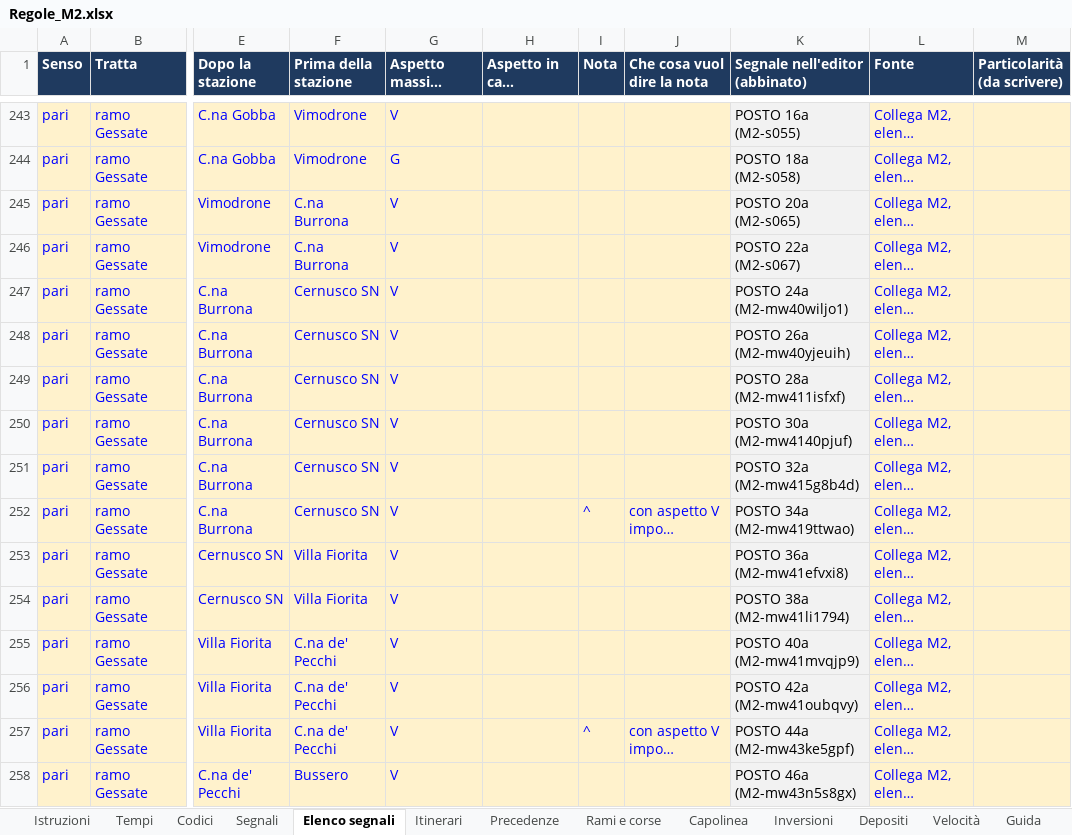
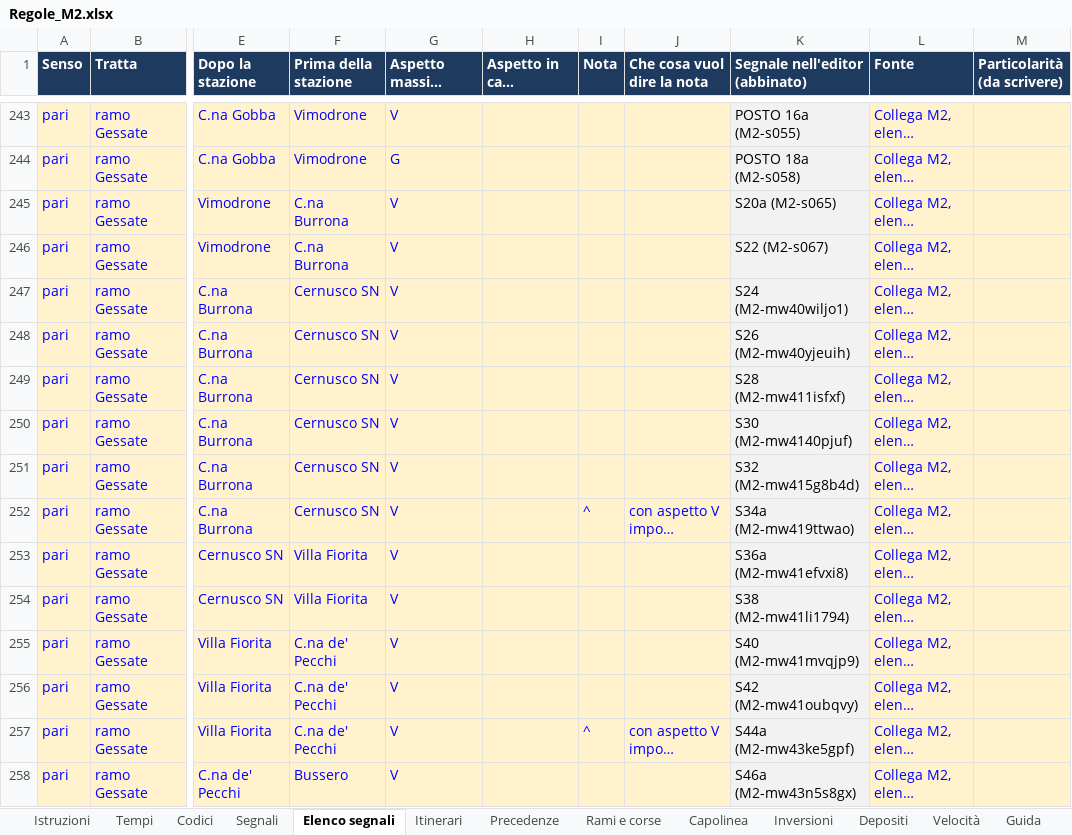
Before and after one commit to Frafire/milano-transit-live, an Excel workbook: data/Regole_M2.xlsx, sheet Elenco segnali, drawn as a sheet; only a part is shown, gaps mark what is left out; long unchanged cells end in …; values as stored, in another font and other column widths than the file's, no borders; the diff covers the shown part only; the diff names each change by its address in the sheet, - before the commit and + after, or states it on an @@ line.

```diff
--- a/data/Regole_M2.xlsx (sheet Elenco segnali)
+++ b/data/Regole_M2.xlsx (sheet Elenco segnali)
-K245 (Segnale nell'editor (abbinato)): POSTO 20a (M2-s065)
+K245 (Segnale nell'editor (abbinato)): S20a (M2-s065)
-K246 (Segnale nell'editor (abbinato)): POSTO 22a (M2-s067)
+K246 (Segnale nell'editor (abbinato)): S22 (M2-s067)
-K247 (Segnale nell'editor (abbinato)): POSTO 24a (M2-mw40wiljo1)
+K247 (Segnale nell'editor (abbinato)): S24 (M2-mw40wiljo1)
-K248 (Segnale nell'editor (abbinato)): POSTO 26a (M2-mw40yjeuih)
+K248 (Segnale nell'editor (abbinato)): S26 (M2-mw40yjeuih)
-K249 (Segnale nell'editor (abbinato)): POSTO 28a (M2-mw411isfxf)
+K249 (Segnale nell'editor (abbinato)): S28 (M2-mw411isfxf)
-K250 (Segnale nell'editor (abbinato)): POSTO 30a (M2-mw4140pjuf)
+K250 (Segnale nell'editor (abbinato)): S30 (M2-mw4140pjuf)
-K251 (Segnale nell'editor (abbinato)): POSTO 32a (M2-mw415g8b4d)
+K251 (Segnale nell'editor (abbinato)): S32 (M2-mw415g8b4d)
-K252 (Segnale nell'editor (abbinato)): POSTO 34a (M2-mw419ttwao)
+K252 (Segnale nell'editor (abbinato)): S34a (M2-mw419ttwao)
-K253 (Segnale nell'editor (abbinato)): POSTO 36a (M2-mw41efvxi8)
+K253 (Segnale nell'editor (abbinato)): S36a (M2-mw41efvxi8)
-K254 (Segnale nell'editor (abbinato)): POSTO 38a (M2-mw41li1794)
+K254 (Segnale nell'editor (abbinato)): S38 (M2-mw41li1794)
-K255 (Segnale nell'editor (abbinato)): POSTO 40a (M2-mw41mvqjp9)
+K255 (Segnale nell'editor (abbinato)): S40 (M2-mw41mvqjp9)
-K256 (Segnale nell'editor (abbinato)): POSTO 42a (M2-mw41oubqvy)
+K256 (Segnale nell'editor (abbinato)): S42 (M2-mw41oubqvy)
-K257 (Segnale nell'editor (abbinato)): POSTO 44a (M2-mw43ke5gpf)
+K257 (Segnale nell'editor (abbinato)): S44a (M2-mw43ke5gpf)
-K258 (Segnale nell'editor (abbinato)): POSTO 46a (M2-mw43n5s8gx)
+K258 (Segnale nell'editor (abbinato)): S46a (M2-mw43n5s8gx)
```
Also changed, not shown: 46 edited cells elsewhere in this sheet, sheet Segnali, 5 other files.
